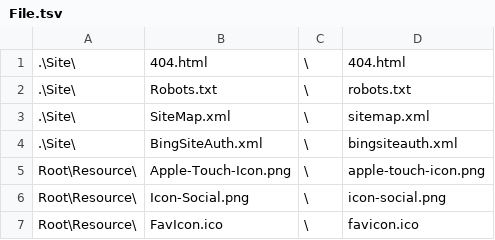
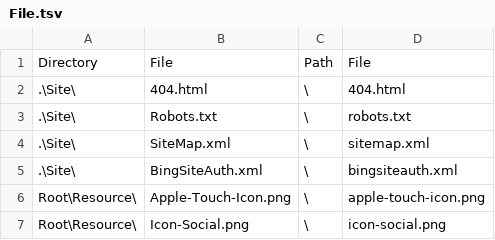
Before and after one commit to wcodes-org/wcode-web-site, a TSV file: Config/File.tsv, drawn as a sheet; only a part is shown; the shorter side is filled out with more unchanged rows; the diff names each change by its address in the sheet, - before the commit and + after, or states it on an @@ line.

Commit message:
Fixed Config file headers

```diff
--- a/Config/File.tsv
+++ b/Config/File.tsv
+row 1: Directory | File | Path | File
```
Also changed, not shown: Config/ID.tsv, 1 other file.
